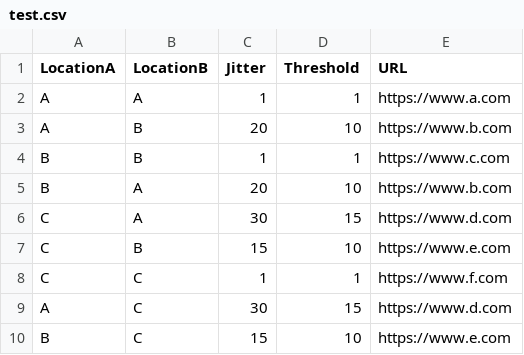
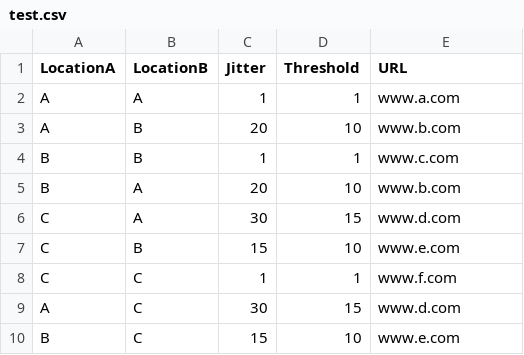
Before and after one commit to abirbandy/storage, a CSV file: test.csv, drawn as a sheet.

Commit message:
Update test.csv

```diff
--- a/test.csv
+++ b/test.csv
@@ -1,10 +1,10 @@
 LocationA,LocationB,Jitter,Threshold,URL
-A,A,1,1,https://www.a.com
-A,B,20,10,https://www.b.com
-B,B,1,1,https://www.c.com
-B,A,20,10,https://www.b.com
-C,A,30,15,https://www.d.com
-C,B,15,10,https://www.e.com
-C,C,1,1,https://www.f.com
-A,C,30,15,https://www.d.com
-B,C,15,10,https://www.e.com
+A,A,1,1,www.a.com
+A,B,20,10,www.b.com
+B,B,1,1,www.c.com
+B,A,20,10,www.b.com
+C,A,30,15,www.d.com
+C,B,15,10,www.e.com
+C,C,1,1,www.f.com
+A,C,30,15,www.d.com
+B,C,15,10,www.e.com
```
